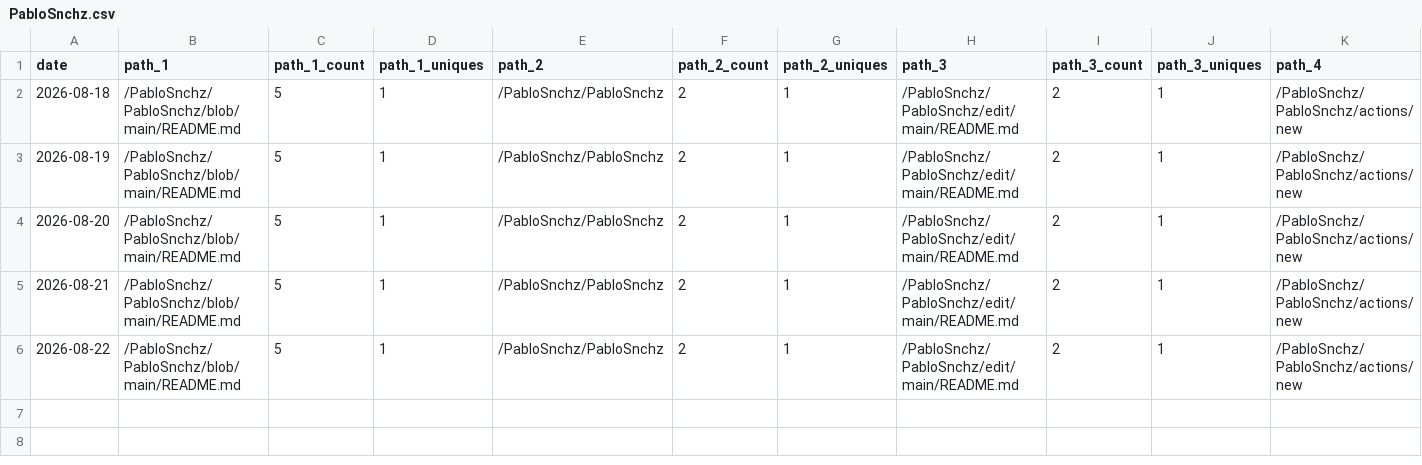
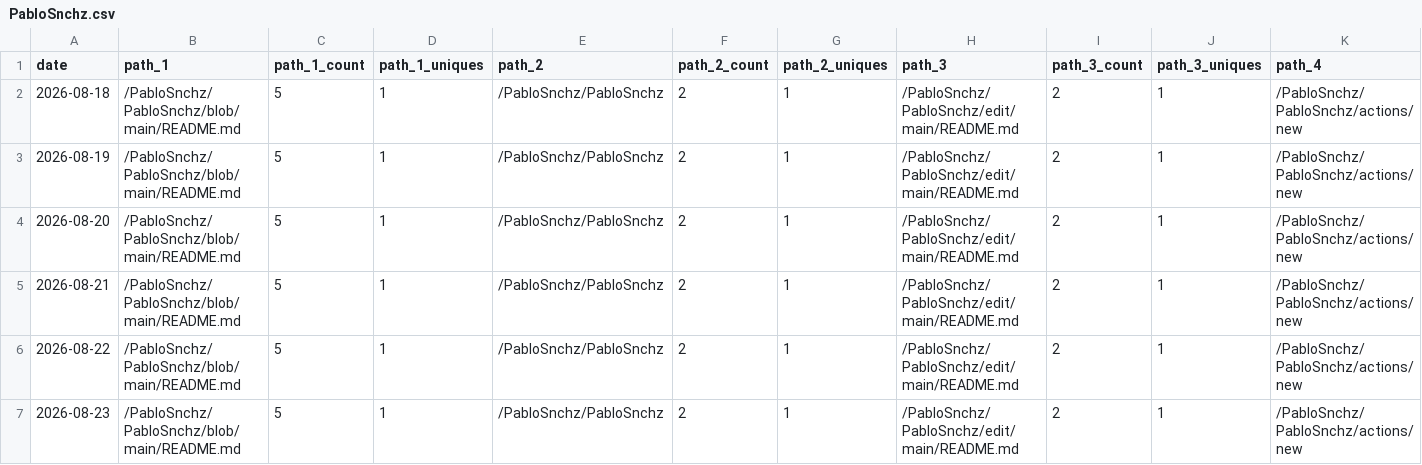
Before and after one commit to PabloSnchz/github-repo-traffic-stats, a CSV file: data/github_paths/PabloSnchz.csv, drawn as a sheet; only a part is shown; rows hold the shown columns only; the diff names each change by its address in the sheet, - before the commit and + after, or states it on an @@ line.

```diff
--- a/data/github_paths/PabloSnchz.csv
+++ b/data/github_paths/PabloSnchz.csv
+row 7: 2026-08-23 | /PabloSnchz/PabloSnchz/blob/main/README.md | 5 | 1 | /PabloSnchz/PabloSnchz | 2 | 1 | /PabloSnchz/PabloSnchz/edit/main/README.md | 2 | 1 | /PabloSnchz/PabloSnchz/actions/new
```
Also changed, not shown: data/github_paths/bio.csv, data/github_paths/gw2-metrics-dashboard.csv, 17 other files.
